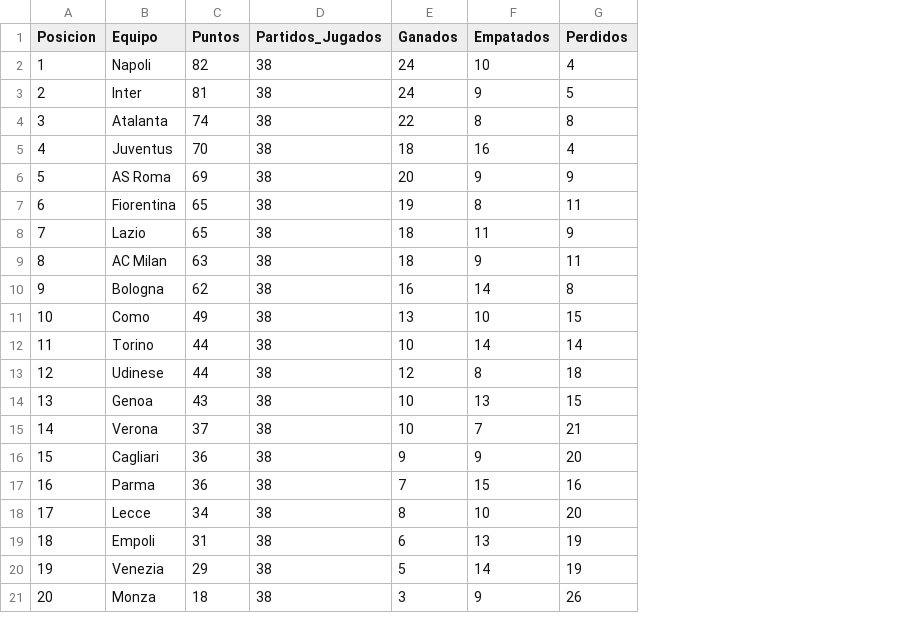
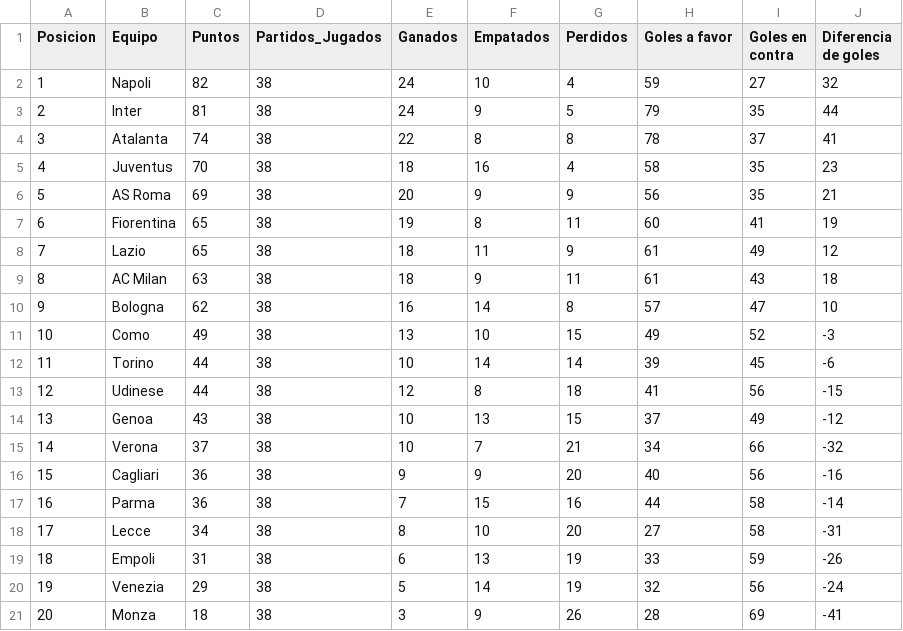
Before and after one commit to Sergio0032/Los-quesos, a CSV file: data/clasificacion_Serie_A_2024.csv, drawn as a sheet; the diff names each change by its address in the sheet, - before the commit and + after, or states it on an @@ line.

Commit message:
goles

```diff
--- a/data/clasificacion_Serie_A_2024.csv
+++ b/data/clasificacion_Serie_A_2024.csv
+column H (Goles a favor), rows 2-21: 59 | 79 | 78 | 58 | 56 | 60 | 61 | 61 | 57 | 49 | 39 | 41 | 37 | 34 | 40 | 44 | 27 | 33 | 32 | 28
+column I (Goles en contra), rows 2-21: 27 | 35 | 37 | 35 | 35 | 41 | 49 | 43 | 47 | 52 | 45 | 56 | 49 | 66 | 56 | 58 | 58 | 59 | 56 | 69
+column J (Diferencia de goles), rows 2-21: 32 | 44 | 41 | 23 | 21 | 19 | 12 | 18 | 10 | -3 | -6 | -15 | -12 | -32 | -16 | -14 | -31 | -26 | -24 | -41
```
Also changed, not shown: data/clasificacion_Bundesliga_2024.csv, data/clasificacion_La_Liga_2024.csv, 2 other files.
